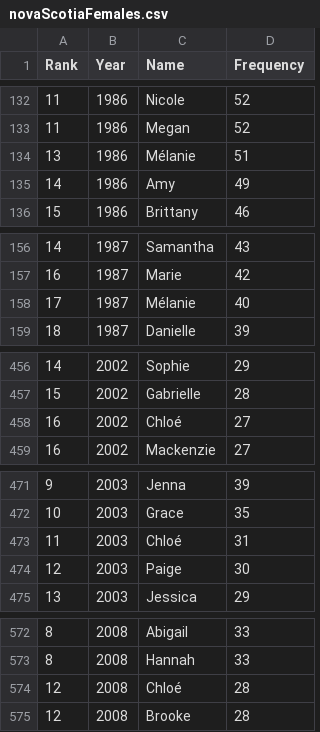
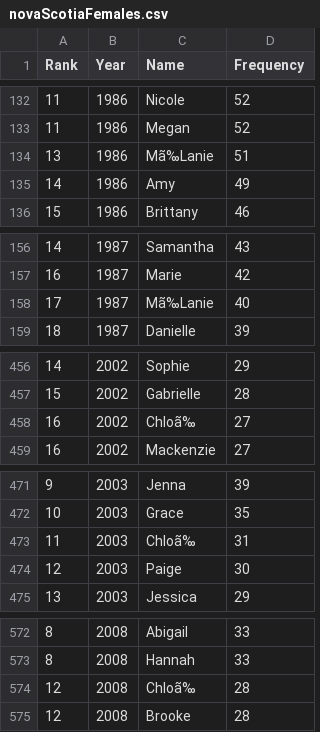
Before and after one commit to PeterM45/CIS2250-TeamProject, a CSV file: novaScotia/novaScotiaFemales.csv, drawn as a sheet; only a part is shown, gaps mark what is left out; the diff covers the shown part only.

```diff
--- a/novaScotia/novaScotiaFemales.csv
+++ b/novaScotia/novaScotiaFemales.csv
@@ -133,3 +133,3 @@ Rank,Year,Name,Frequency
 11,1986,Megan,52
-13,1986,Mélanie,51
+13,1986,Mã‰Lanie,51
 14,1986,Amy,49
@@ -157,3 +157,3 @@ Rank,Year,Name,Frequency
 16,1987,Marie,42
-17,1987,Mélanie,40
+17,1987,Mã‰Lanie,40
 18,1987,Danielle,39
@@ -457,3 +457,3 @@ Rank,Year,Name,Frequency
 15,2002,Gabrielle,28
-16,2002,Chloé,27
+16,2002,Chloã‰,27
 16,2002,Mackenzie,27
@@ -472,3 +472,3 @@ Rank,Year,Name,Frequency
 10,2003,Grace,35
-11,2003,Chloé,31
+11,2003,Chloã‰,31
 12,2003,Paige,30
@@ -573,3 +573,3 @@ Rank,Year,Name,Frequency
 8,2008,Hannah,33
-12,2008,Chloé,28
+12,2008,Chloã‰,28
 12,2008,Brooke,28
```
Also changed, not shown: 7 edited cells elsewhere in this file, novaScotia/novaScotiaMales.csv, saskatchwan/saskatchwanMales.csv, 25 other files.
